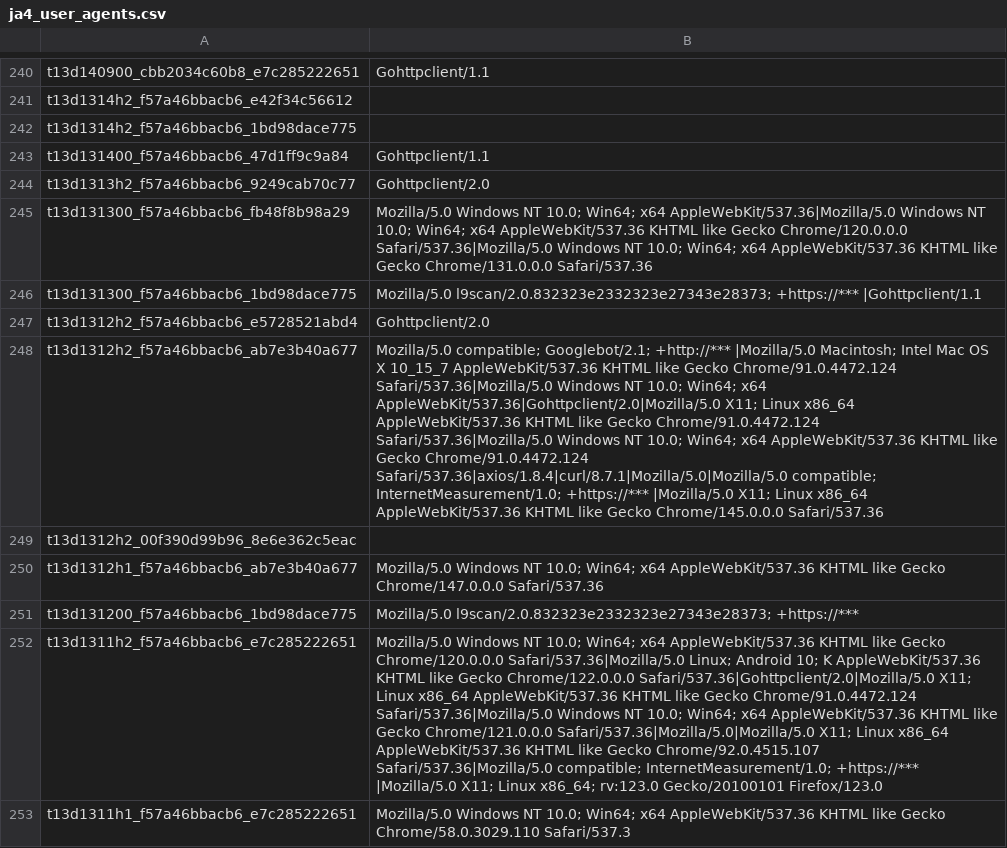
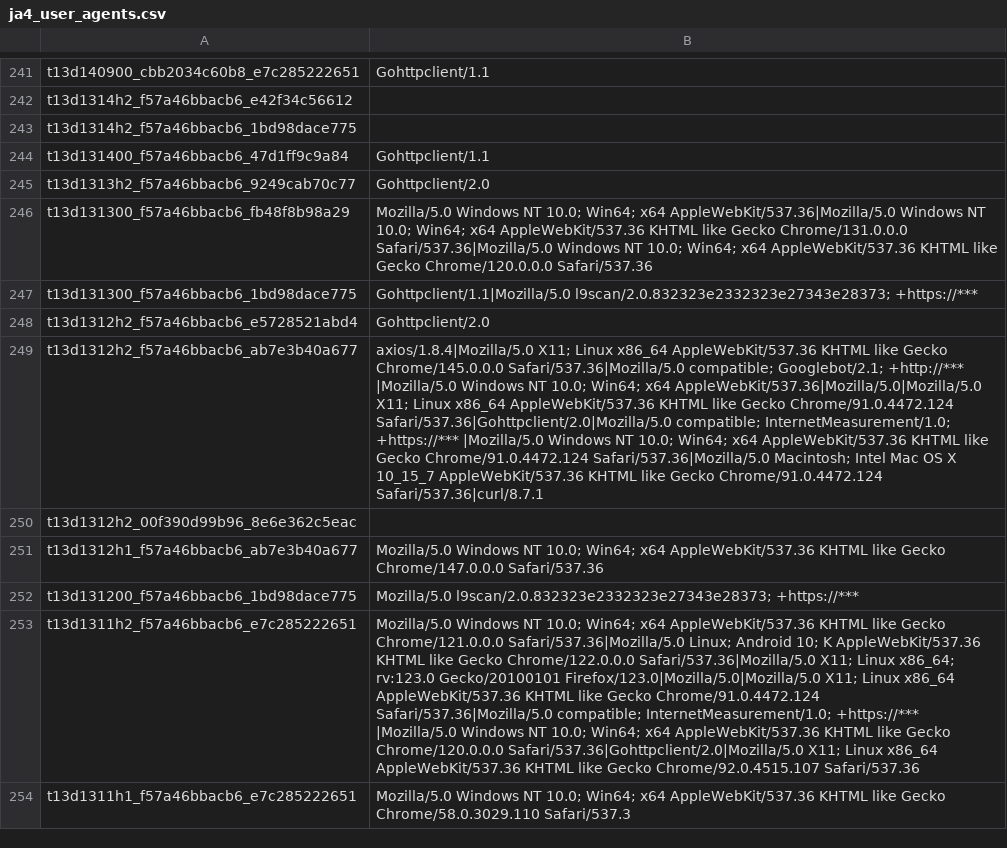
Before and after one commit to O-X-L/risk-db-lists, a CSV file: other/ja4_user_agents.csv, drawn as a sheet; only a part is shown, gaps mark what is left out; addresses are those after the commit; the diff covers the shown part only; the diff names each change by its address in the sheet, - before the commit and + after, or states it on an @@ line.

Commit message:
List updates 2026-05-20

```diff
--- a/other/ja4_user_agents.csv
+++ b/other/ja4_user_agents.csv
-B246: …like Gecko Chrome/120.0.0.0 Safari/537.36|Mozilla/5.0 Windows NT 10.0; Win64; x64 AppleWebKit/537.36 KHTML like Gecko Chrome/131.0.0.0 Safari/537.36
+B246: …like Gecko Chrome/131.0.0.0 Safari/537.36|Mozilla/5.0 Windows NT 10.0; Win64; x64 AppleWebKit/537.36 KHTML like Gecko Chrome/120.0.0.0 Safari/537.36
-B247: Mozilla/5.0 l9scan/2.0.832323e2332323e27343e28373; +https://*** |Gohttpclient/1.1
+B247: Gohttpclient/1.1|Mozilla/5.0 l9scan/2.0.832323e2332323e27343e28373; +https://***
-B249: Mozilla/5.0 compatible; Googlebot/2.1; +http://*** |Mozilla/5.0 Macintosh; Intel Mac OS X 10_15_7 AppleWebKit/537.36 KHTML like Gecko Chrome/91.0.4472.124 Safari/537.36|Mozilla/5.0 Windows NT 10.0; Win64; x64 AppleWebKit/537.36|Gohttpclient/2.0|Mozilla/5.0 X11; Linux x86_64 AppleWebKit/537.36 KHTML like Gecko Chrome/91.0.4472.124 Safari/537.36|Mozilla/5.0 Windows NT 10.0; Win64; x64 AppleWebKit/537.36 KHTML like Gecko Chrome/91.0.4472.124 Safari/537.36|axios/1.8.4|curl/8.7.1|Mozilla/5.0|Mozilla/5.0 compatible; InternetMeasurement/1.0; +https://*** |Mozilla/5.0 X11; Linux x86_64 AppleWebKit/537.36 KHTML like Gecko Chrome/145.0.0.0 Safari/537.36
+B249: axios/1.8.4|Mozilla/5.0 X11; Linux x86_64 AppleWebKit/537.36 KHTML like Gecko Chrome/145.0.0.0 Safari/537.36|Mozilla/5.0 compatible; Googlebot/2.1; +http://*** |Mozilla/5.0 Windows NT 10.0; Win64; x64 AppleWebKit/537.36|Mozilla/5.0|Mozilla/5.0 X11; Linux x86_64 AppleWebKit/537.36 KHTML like Gecko Chrome/91.0.4472.124 Safari/537.36|Gohttpclient/2.0|Mozilla/5.0 compatible; InternetMeasurement/1.0; +https://*** |Mozilla/5.0 Windows NT 10.0; Win64; x64 AppleWebKit/537.36 KHTML like Gecko Chrome/91.0.4472.124 Safari/537.36|Mozilla/5.0 Macintosh; Intel Mac OS X 10_15_7 AppleWebKit/537.36 KHTML like Gecko Chrome/91.0.4472.124 Safari/537.36|curl/8.7.1
-B253: …like Gecko Chrome/120.0.0.0 Safari/537.36|Mozilla/5.0 Linux; Android 10; K AppleWebKit/537.36 KHTML like Gecko Chrome/122.0.0.0 Safari/537.36|Gohttpclient/2.0|Mozilla/5.0 X11; Linux x86_64 AppleWebKit/537.36 KHTML like Gecko Chrome/91.0.4472.124 Safari/537.36|Mozilla/5.0 Windows NT 10.0; Win64; x64 AppleWebKit/537.36 KHTML like Gecko Chrome/121.0.0.0 Safari/537.36|Mozilla/5.0|Mozilla/5.0 X11; Linux x86_64 AppleWebKit/537.36 KHTML like Gecko Chrome/92.0.4515.107 Safari/537.36|Mozilla/5.0 compatible; InternetMeasurement/1.0; +https://*** |Mozilla/5.0 X11; Linux x86_64; rv:123.0 Gecko/20100101 Firefox/123.0
+B253: …like Gecko Chrome/121.0.0.0 Safari/537.36|Mozilla/5.0 Linux; Android 10; K AppleWebKit/537.36 KHTML like Gecko Chrome/122.0.0.0 Safari/537.36|Mozilla/5.0 X11; Linux x86_64; rv:123.0 Gecko/20100101 Firefox/123.0|Mozilla/5.0|Mozilla/5.0 X11; Linux x86_64 AppleWebKit/537.36 KHTML like Gecko Chrome/91.0.4472.124 Safari/537.36|Mozilla/5.0 compatible; InternetMeasurement/1.0; +https://*** |Mozilla/5.0 Windows NT 10.0; Win64; x64 AppleWebKit/537.36 KHTML like Gecko Chrome/120.0.0.0 Safari/537.36|Gohttpclient/2.0|Mozilla/5.0 X11; Linux x86_64 AppleWebKit/537.36 KHTML like Gecko Chrome/92.0.4515.107 Safari/537.36
```
Also changed, not shown: 1 added row and 76 edited cells elsewhere in this file, asn/kind_hosting.csv, asn/kind_isp.csv, 35 other files.
